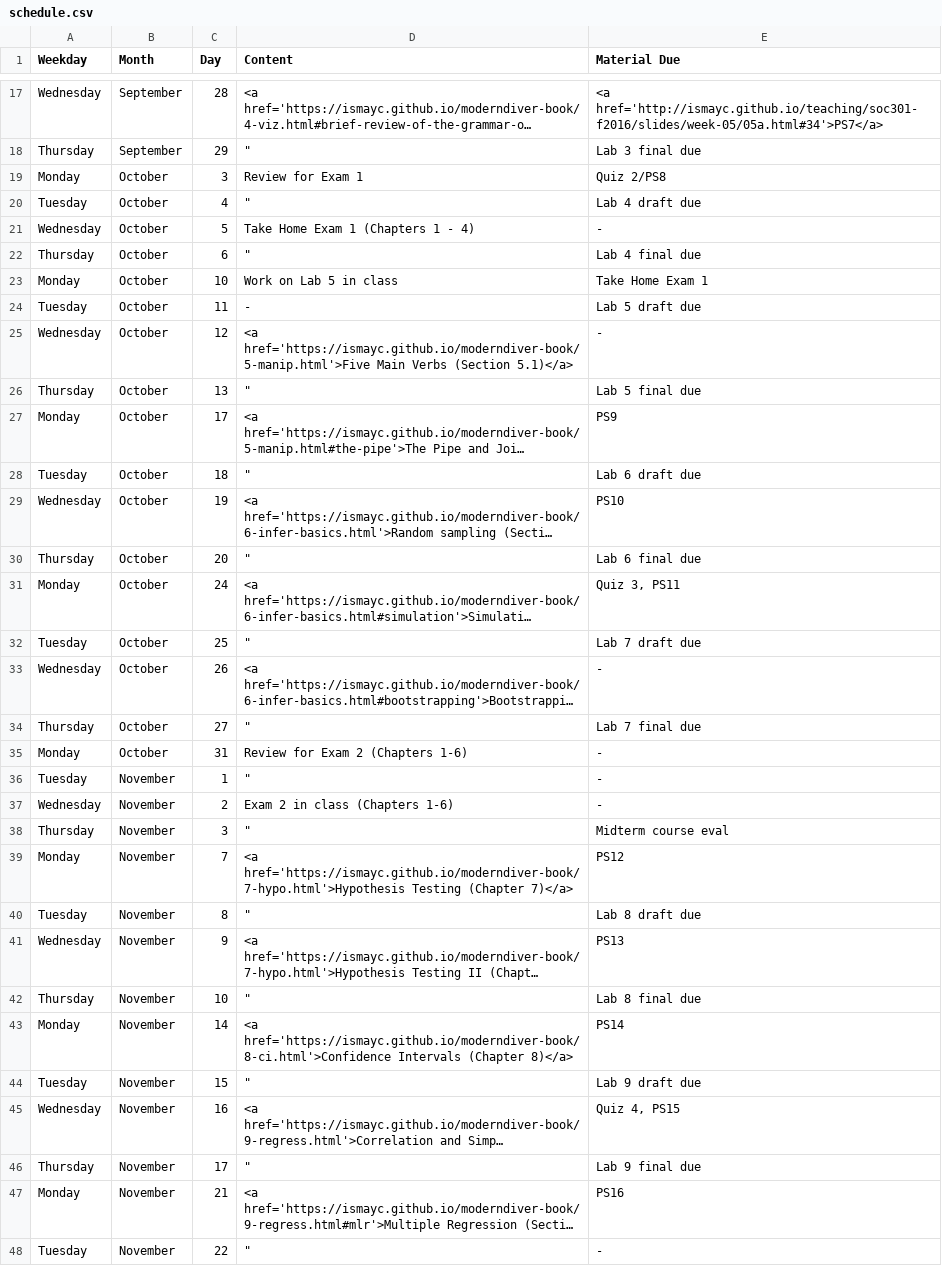
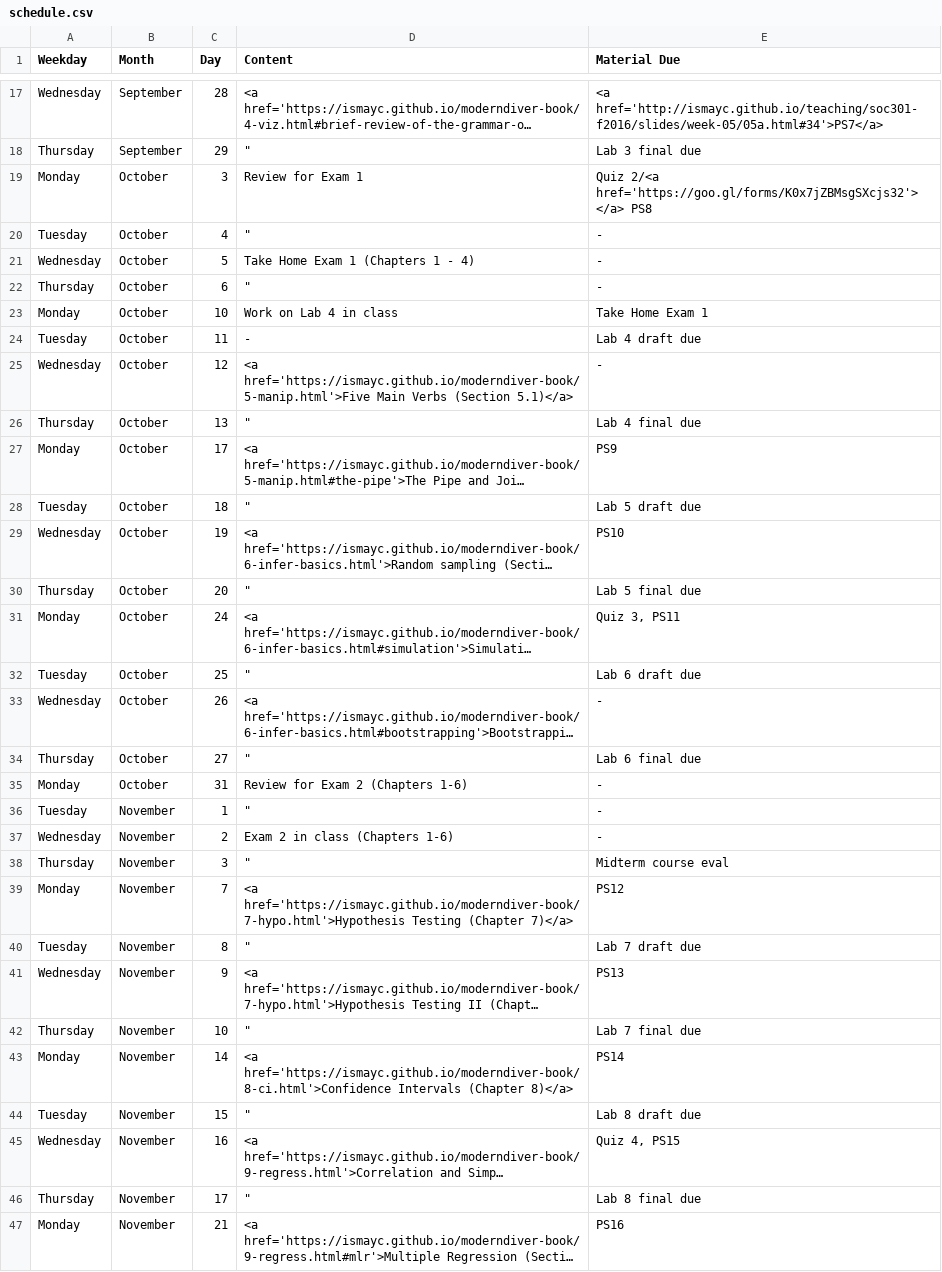
Before and after one commit to ismayc/ismayc.github.io, a CSV file: teaching/soc301-f2016/schedule.csv, drawn as a sheet; only a part is shown, gaps mark what is left out; the shorter side is filled out with more unchanged rows; long unchanged cells end in …; the diff names each change by its address in the sheet, - before the commit and + after, or states it on an @@ line.

```diff
--- a/teaching/soc301-f2016/schedule.csv
+++ b/teaching/soc301-f2016/schedule.csv
-E19 (Material Due): Quiz 2/PS8
+E19 (Material Due): Quiz 2/<a href='https://goo.gl/forms/K0x7jZBMsgSXcjs32'> </a> PS8
-E20 (Material Due): Lab 4 draft due
+E20 (Material Due): -
-E22 (Material Due): Lab 4 final due
+E22 (Material Due): -
-D23 (Content): Work on Lab 5 in class
+D23 (Content): Work on Lab 4 in class
-E24 (Material Due): Lab 5 draft due
+E24 (Material Due): Lab 4 draft due
-E26 (Material Due): Lab 5 final due
+E26 (Material Due): Lab 4 final due
-E28 (Material Due): Lab 6 draft due
+E28 (Material Due): Lab 5 draft due
-E30 (Material Due): Lab 6 final due
+E30 (Material Due): Lab 5 final due
-E32 (Material Due): Lab 7 draft due
+E32 (Material Due): Lab 6 draft due
-E34 (Material Due): Lab 7 final due
+E34 (Material Due): Lab 6 final due
-E40 (Material Due): Lab 8 draft due
+E40 (Material Due): Lab 7 draft due
-E42 (Material Due): Lab 8 final due
+E42 (Material Due): Lab 7 final due
-E44 (Material Due): Lab 9 draft due
+E44 (Material Due): Lab 8 draft due
-E46 (Material Due): Lab 9 final due
+E46 (Material Due): Lab 8 final due
```
Also changed, not shown: 2 other files.
